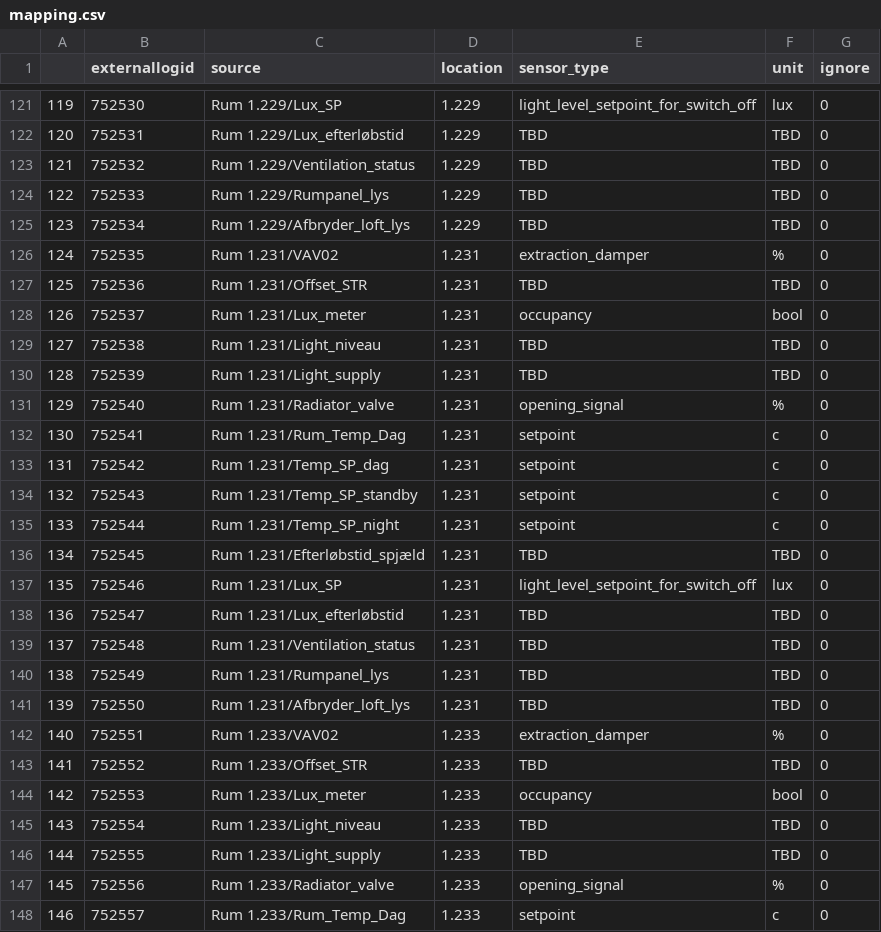
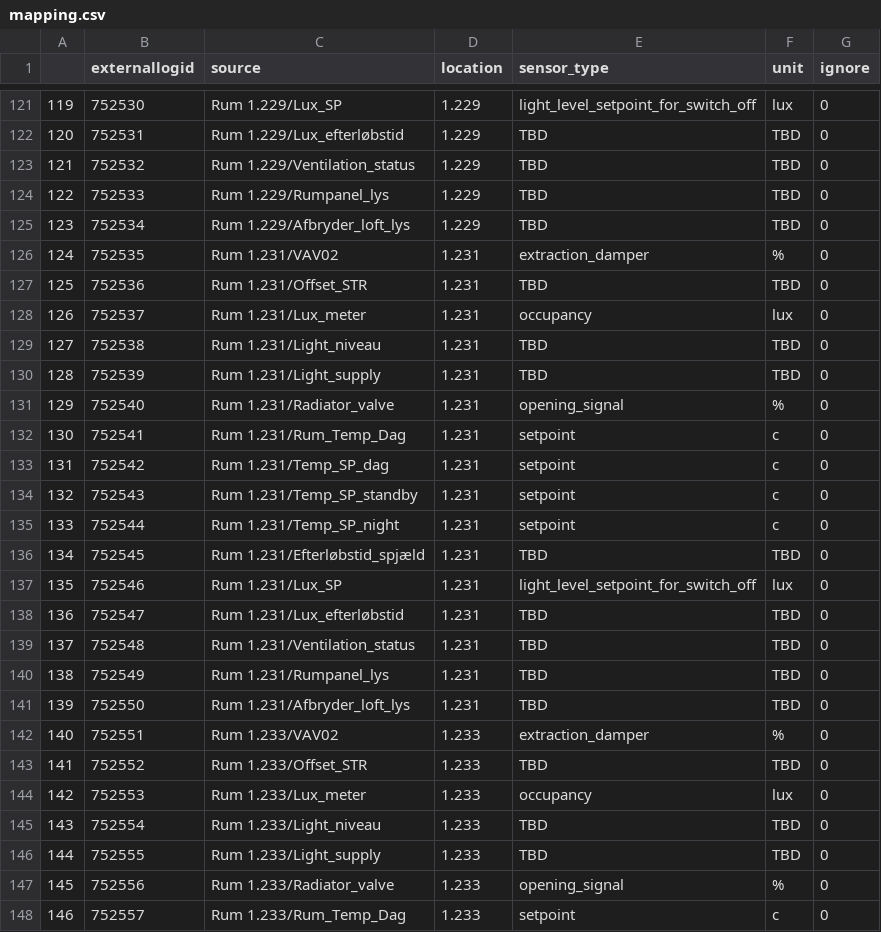
Before and after one commit to falkecarlsen/esus-tmv23, a CSV file: resources/mapping.csv, drawn as a sheet; only a part is shown, gaps mark what is left out; the diff covers the shown part only.

```diff
--- a/resources/mapping.csv
+++ b/resources/mapping.csv
@@ -127,3 +127,3 @@
 125,752536,Rum 1.231/Offset_STR,1.231,TBD,TBD,0
-126,752537,Rum 1.231/Lux_meter,1.231,occupancy,bool,0
+126,752537,Rum 1.231/Lux_meter,1.231,occupancy,lux,0
 127,752538,Rum 1.231/Light_niveau,1.231,TBD,TBD,0
@@ -143,3 +143,3 @@
 141,752552,Rum 1.233/Offset_STR,1.233,TBD,TBD,0
-142,752553,Rum 1.233/Lux_meter,1.233,occupancy,bool,0
+142,752553,Rum 1.233/Lux_meter,1.233,occupancy,lux,0
 143,752554,Rum 1.233/Light_niveau,1.233,TBD,TBD,0
```
Also changed, not shown: 6 added rows and 4 edited cells elsewhere in this file, 1 other file.
